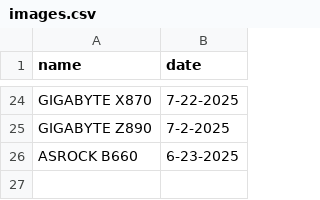
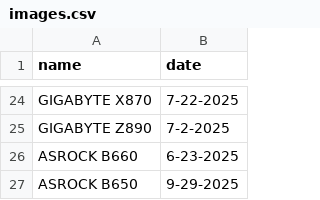
Before and after one commit to zediac41/BIOS-UPDATE-TRACKER, a CSV file: images.csv, drawn as a sheet; only a part is shown, gaps mark what is left out; the diff names each change by its address in the sheet, - before the commit and + after, or states it on an @@ line.

Commit message:
Update images.csv

```diff
--- a/images.csv
+++ b/images.csv
+row 27: ASROCK B650 | 9-29-2025
```
